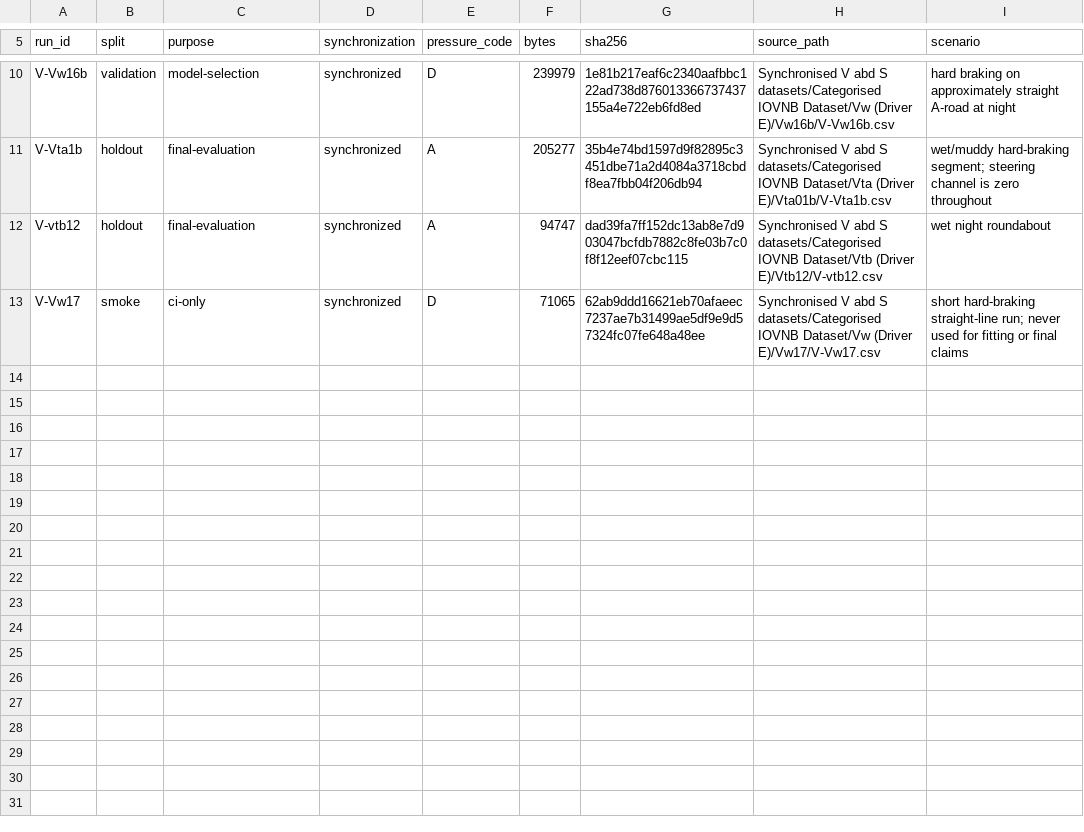
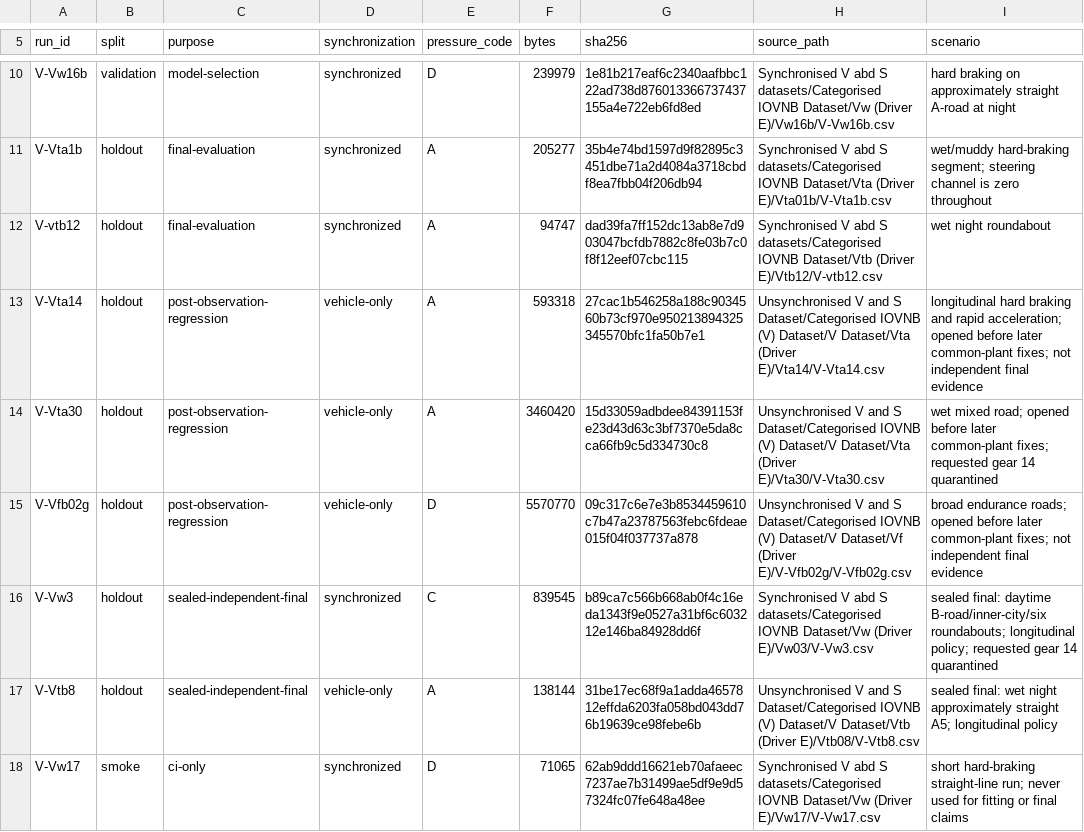
Before and after one commit to takahirox/my-physics, a TSV file: validation/io_vnbd/acquisition.tsv, drawn as a sheet; only a part is shown, gaps mark what is left out; the diff names each change by its address in the sheet, - before the commit and + after, or states it on an @@ line.

Commit message:
Improve IO-VNBD real-world correlation

```diff
--- a/validation/io_vnbd/acquisition.tsv
+++ b/validation/io_vnbd/acquisition.tsv
+row 13: V-Vta14 | holdout | post-observation-regression | vehicle-only | A | 593318 | 27cac1b546258a188c9034560b73cf970e950213894325345570bfc1fa50b7e1 | Unsynchronised V and S Dataset/Categorised IOVNB (V) Dataset/V Dataset/Vta (Driver E)/Vta14/V-Vta14.csv | longitudinal hard braking and rapid acceleration; opened before later common-plant fixes; not independent final evidence
+row 14: V-Vta30 | holdout | post-observation-regression | vehicle-only | A | 3460420 | 15d33059adbdee84391153fe23d43d63c3bf7370e5da8cca66fb9c5d334730c8 | Unsynchronised V and S Dataset/Categorised IOVNB (V) Dataset/V Dataset/Vta (Driver E)/Vta30/V-Vta30.csv | wet mixed road; opened before later common-plant fixes; requested gear 14 quarantined
+row 15: V-Vfb02g | holdout | post-observation-regression | vehicle-only | D | 5570770 | 09c317c6e7e3b8534459610c7b47a23787563febc6fdeae015f04f037737a878 | Unsynchronised V and S Dataset/Categorised IOVNB (V) Dataset/V Dataset/Vf (Driver E)/V-Vfb02g/V-Vfb02g.csv | broad endurance roads; opened before later common-plant fixes; not independent final evidence
+row 16: V-Vw3 | holdout | sealed-independent-final | synchronized | C | 839545 | b89ca7c566b668ab0f4c16eda1343f9e0527a31bf6c603212e146ba84928dd6f | Synchronised V abd S datasets/Categorised IOVNB Dataset/Vw (Driver E)/Vw03/V-Vw3.csv | sealed final: daytime B-road/inner-city/six roundabouts; longitudinal policy; requested gear 14 quarantined
+row 17: V-Vtb8 | holdout | sealed-independent-final | vehicle-only | A | 138144 | 31be17ec68f9a1adda4657812effda6203fa058bd043dd76b19639ce98febe6b | Unsynchronised V and S Dataset/Categorised IOVNB (V) Dataset/V Dataset/Vtb (Driver E)/Vtb08/V-Vtb8.csv | sealed final: wet night approximately straight A5; longitudinal policy
```
Also changed, not shown: validation/io_vnbd/reference-vehicle.tsv, 4 other files.
